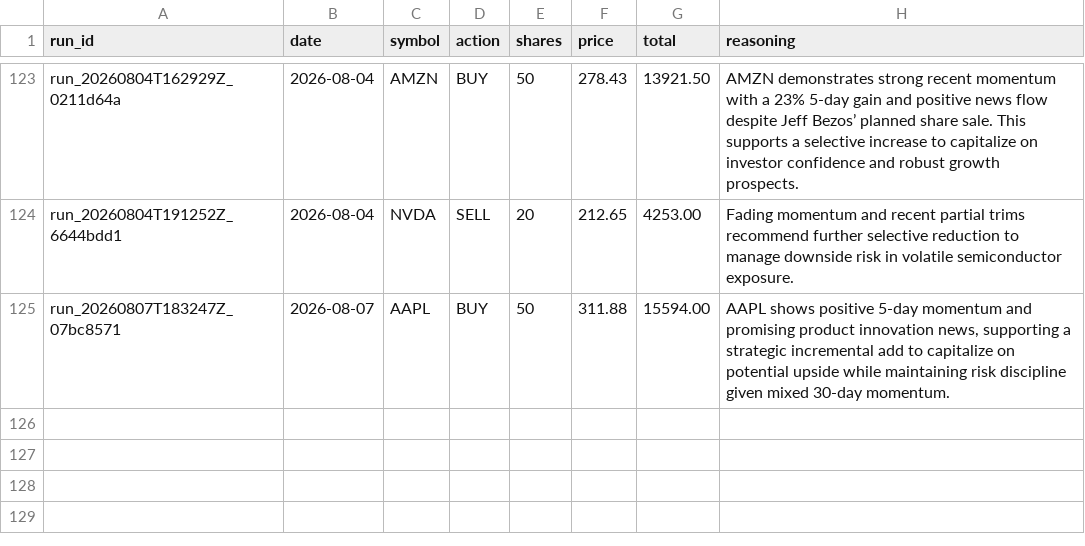
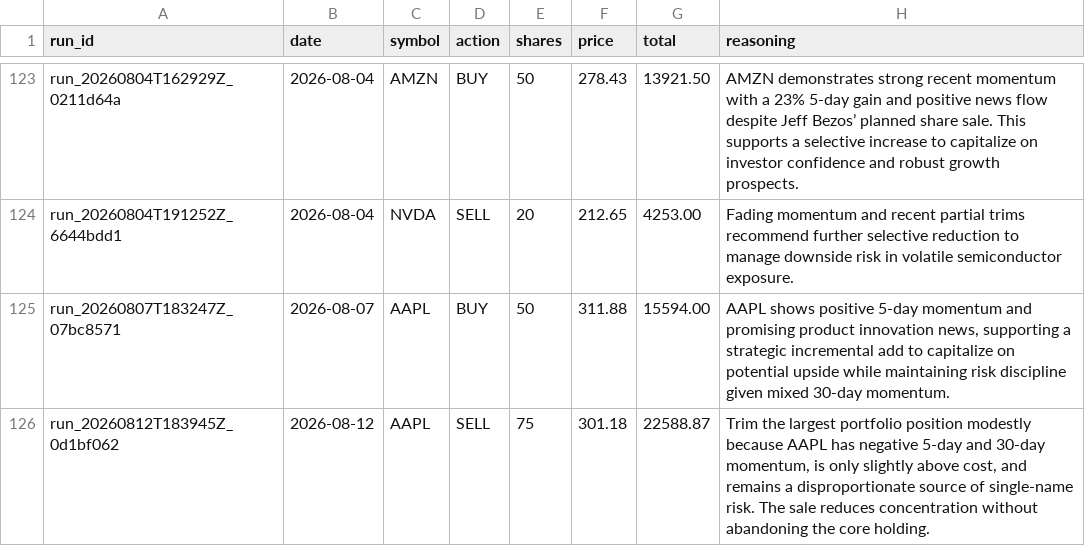
Before and after one commit to pradnyaw25/ai-portfolio-manager, a CSV file: data/trades.csv, drawn as a sheet; only a part is shown, gaps mark what is left out; the diff names each change by its address in the sheet, - before the commit and + after, or states it on an @@ line.

```diff
--- a/data/trades.csv
+++ b/data/trades.csv
+row 126: run_20260812T183945Z_0d1bf062 | 2026-08-12 | AAPL | SELL | 75 | 301.18 | 22588.87 | Trim the largest portfolio position modestly because AAPL has negative 5-day and 30-day momentum, is only slightly above cost, and remains a disproportionate source of single-name risk. The sale reduces concentration without abandoning the core holding.
```
Also changed, not shown: data/portfolio_history.csv, public/portfolio_history.csv, 52 other files.
